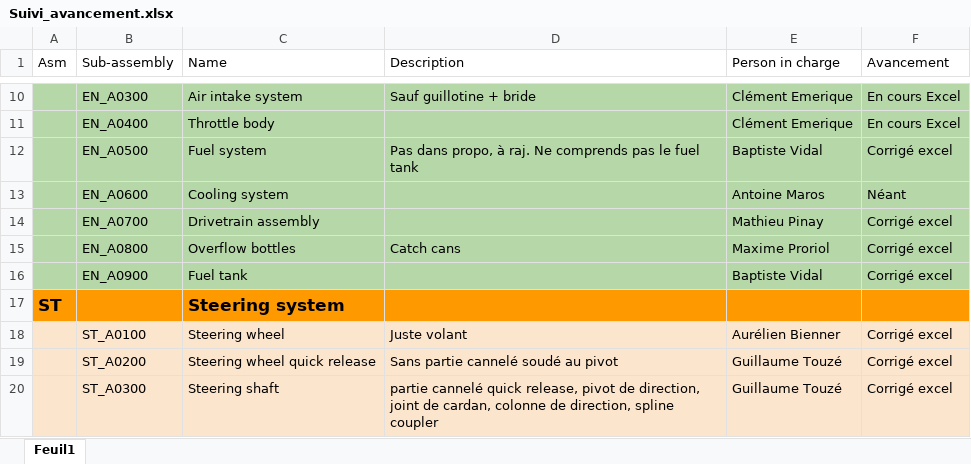
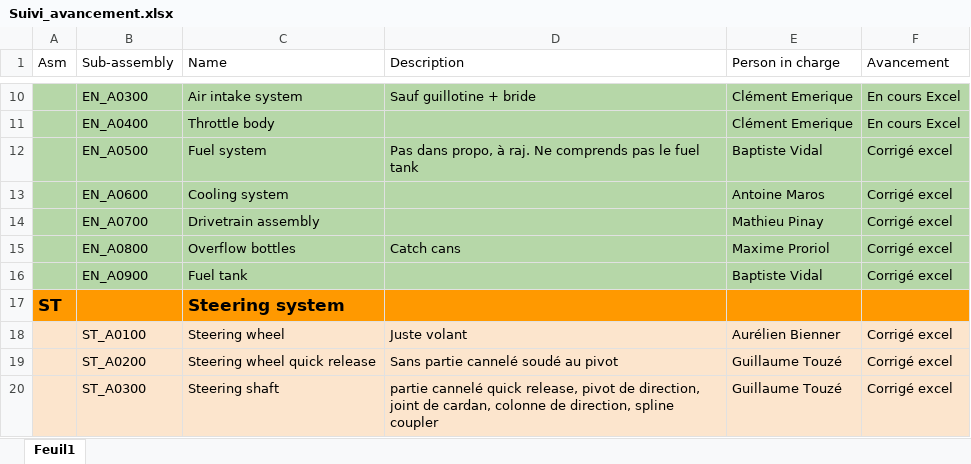
Before and after one commit to EOSCogniton/STUF2019, an Excel workbook: CR - Cost Report/Suivi_avancement.xlsx, sheet Feuil1, drawn as a sheet; only a part is shown, gaps mark what is left out; values as stored, in another font and other column widths than the file's, no borders; the diff names each change by its address in the sheet, - before the commit and + after, or states it on an @@ line.

```diff
--- a/CR - Cost Report/Suivi_avancement.xlsx (sheet Feuil1)
+++ b/CR - Cost Report/Suivi_avancement.xlsx (sheet Feuil1)
-F13 (Avancement): Néant
+F13 (Avancement): Corrigé excel
```
Also changed, not shown: CR - Cost Report/BOM/EN/ENA0600.xlsx, CR - Cost Report/BOM/SU/SUA1000_SUA1100.xlsx, 5 other files.
